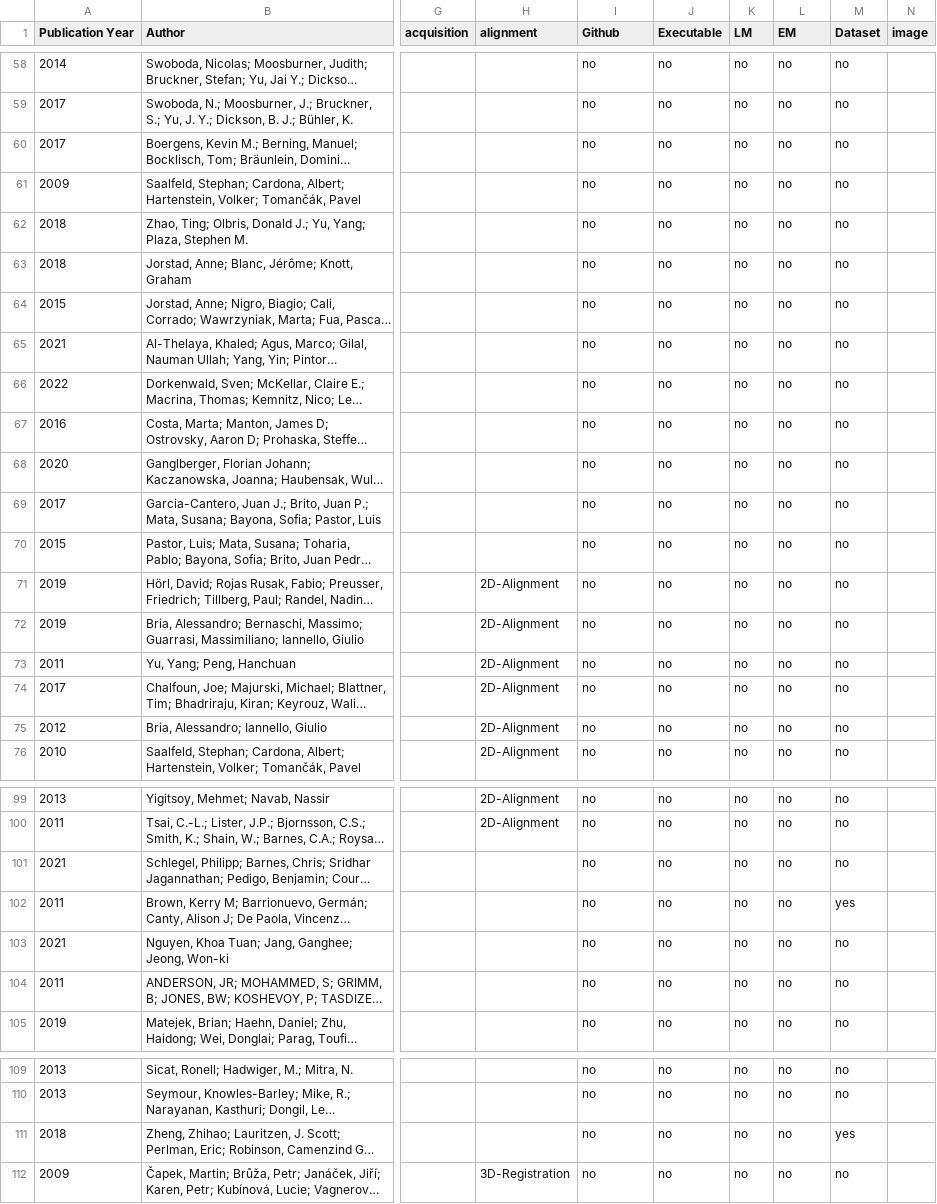
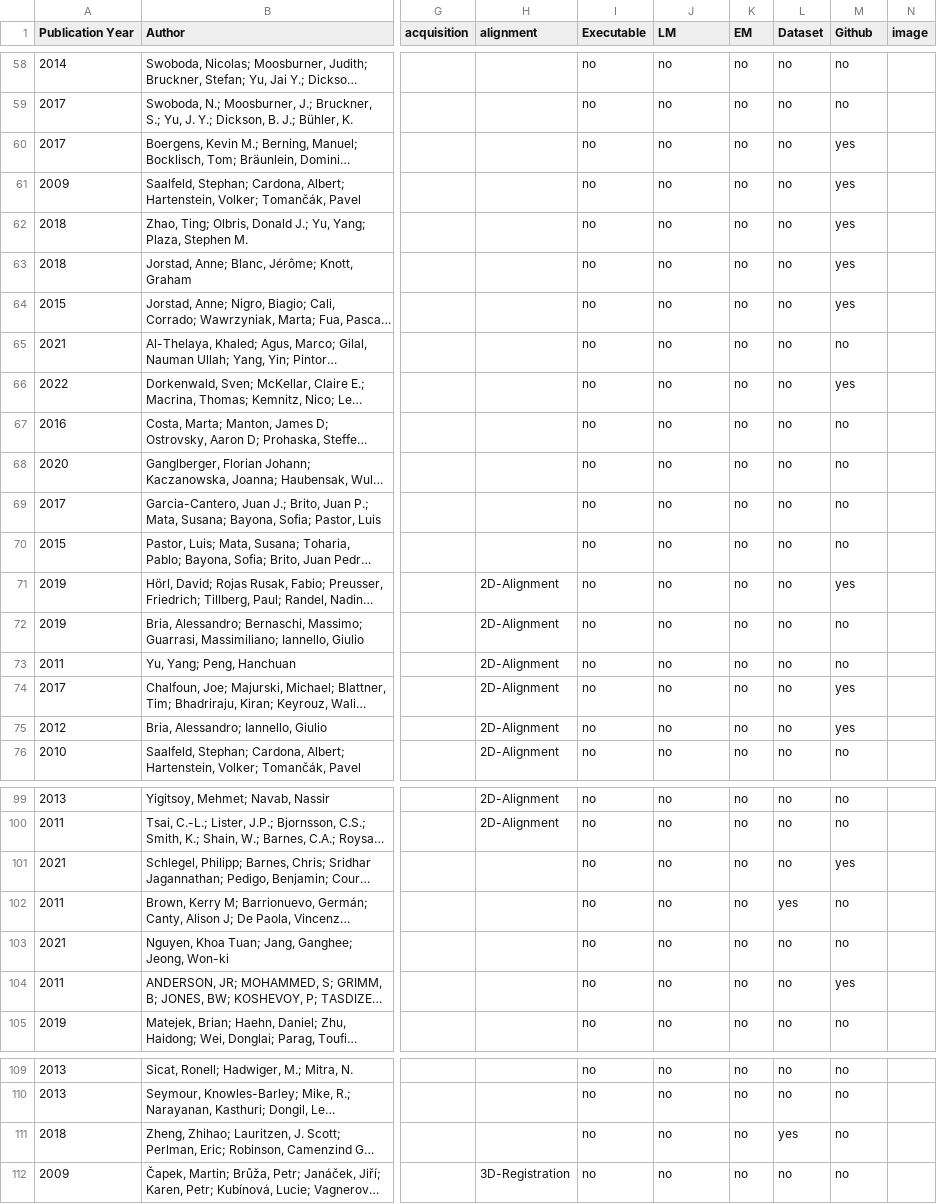
Before and after one commit to connectomics-vis-survey/connectomics-vis-survey.github.io, a CSV file: papers.csv, drawn as a sheet; only a part is shown, gaps mark what is left out; long unchanged cells end in …; the diff covers the shown part only; the diff names each change by its address in the sheet, - before the commit and + after, or states it on an @@ line.

```diff
--- a/papers.csv
+++ b/papers.csv
-I1: Github
+I1: Executable
-J1: Executable
+J1: LM
-K1: LM
+K1: EM
-L1: EM
+L1: Dataset
-M1: Dataset
+M1: Github
-M60:M64 (Github): no
+M60:M64 (Github): yes
-M66 (Github): no
+M66 (Github): yes
-M71 (Github): no
+M71 (Github): yes
-M74:M75 (Github): no
+M74:M75 (Github): yes
-M101 (Github): no
+M101 (Github): yes
-L102 (Dataset): no
+L102 (Dataset): yes
-M102 (Github): yes
+M102 (Github): no
-M104 (Github): no
+M104 (Github): yes
-L111 (Dataset): no
+L111 (Dataset): yes
-M111 (Github): yes
+M111 (Github): no
```
Also changed, not shown: 22 edited cells elsewhere in this file.
